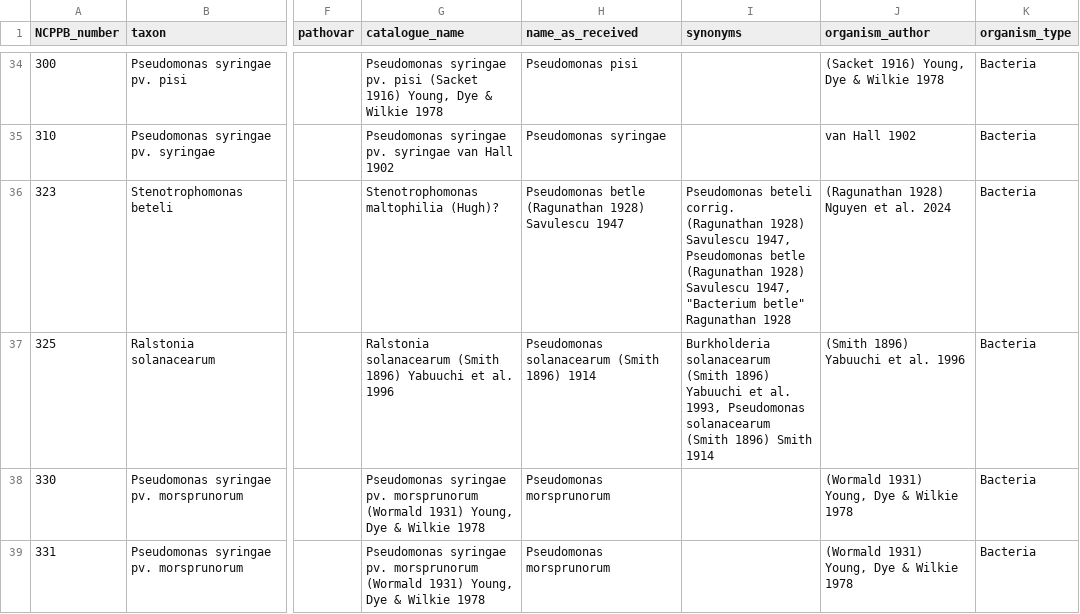
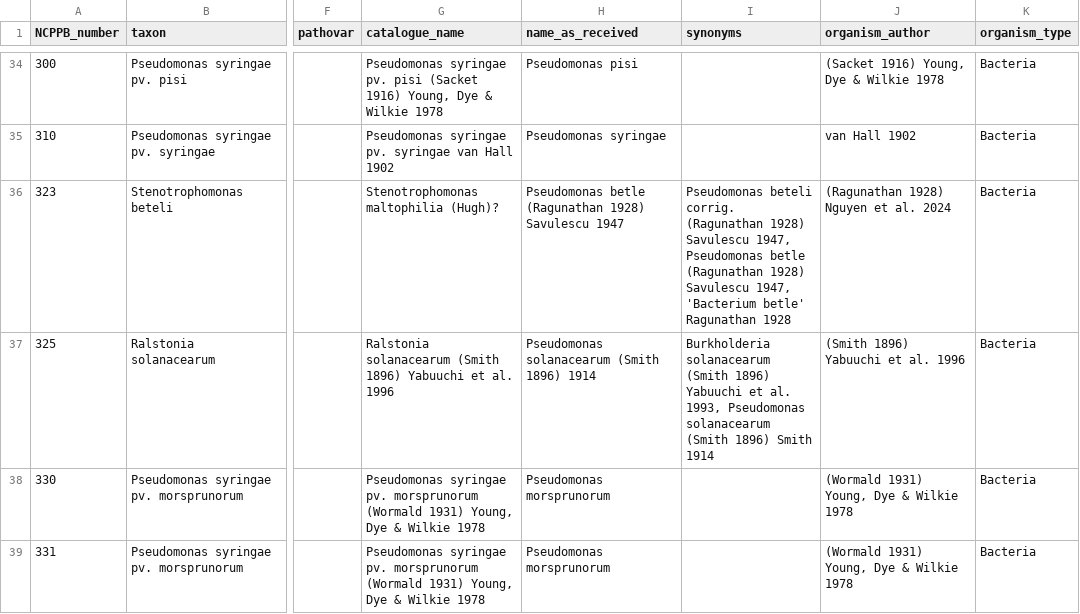
Before and after one commit to davidjstudholme/pseudomonas-ncppb-sequencing, a TSV file: 02_ncppb_catalogue/ncppb-pseudomonas.tsv, drawn as a sheet; only a part is shown, gaps mark what is left out; the diff names each change by its address in the sheet, - before the commit and + after, or states it on an @@ line.

```diff
--- a/02_ncppb_catalogue/ncppb-pseudomonas.tsv
+++ b/02_ncppb_catalogue/ncppb-pseudomonas.tsv
-I36 (synonyms): …Savulescu 1947, "Bacterium betle" Ragunathan 1928
+I36 (synonyms): …Savulescu 1947, 'Bacterium betle' Ragunathan 1928
```
Also changed, not shown: 02_ncppb_catalogue/ncppb-pseudomonas-alphabetical.tsv, 1 other file.
